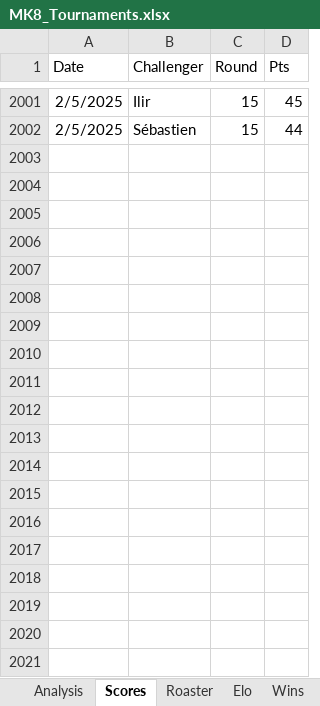
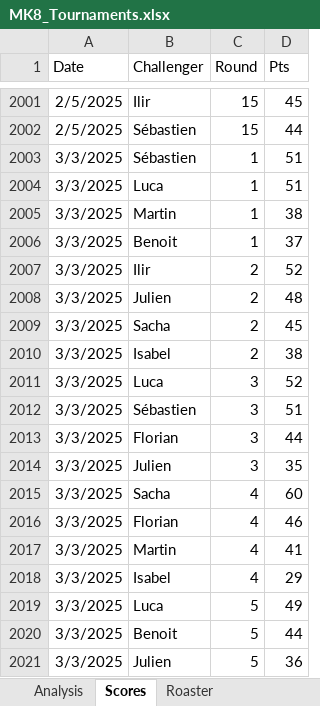
Before and after one commit to kiwil87/mario-kart-elo-calculator, an Excel workbook: Data/MK8_Tournaments.xlsx, sheet Scores, drawn as a sheet; only a part is shown, gaps mark what is left out; values as stored, in another font and other column widths than the file's, no borders; table styles not drawn; the diff covers the shown part only; the diff names each change by its address in the sheet, - before the commit and + after, or states it on an @@ line.

```diff
--- a/Data/MK8_Tournaments.xlsx (sheet Scores)
+++ b/Data/MK8_Tournaments.xlsx (sheet Scores)
+row 2003: 3/3/2025 | Sébastien | 1 | 51
+row 2004: 3/3/2025 | Luca | 1 | 51
+row 2005: 3/3/2025 | Martin | 1 | 38
+row 2006: 3/3/2025 | Benoit | 1 | 37
+row 2007: 3/3/2025 | Ilir | 2 | 52
+row 2008: 3/3/2025 | Julien | 2 | 48
+row 2009: 3/3/2025 | Sacha | 2 | 45
+row 2010: 3/3/2025 | Isabel | 2 | 38
+row 2011: 3/3/2025 | Luca | 3 | 52
+row 2012: 3/3/2025 | Sébastien | 3 | 51
+row 2013: 3/3/2025 | Florian | 3 | 44
+row 2014: 3/3/2025 | Julien | 3 | 35
+row 2015: 3/3/2025 | Sacha | 4 | 60
+row 2016: 3/3/2025 | Florian | 4 | 46
+row 2017: 3/3/2025 | Martin | 4 | 41
+row 2018: 3/3/2025 | Isabel | 4 | 29
+row 2019: 3/3/2025 | Luca | 5 | 49
+row 2020: 3/3/2025 | Benoit | 5 | 44
+row 2021: 3/3/2025 | Julien | 5 | 36
```
Also changed, not shown: 89 added rows elsewhere in this sheet, sheet Roaster, sheet Elo, sheet Wins, sheet Analysis, other sheet tabs, charts or pictures, Data/MK8_Tournaments_Elo.xlsx, Data/MK8_Tournaments_wins.xlsx, 3 other files.
